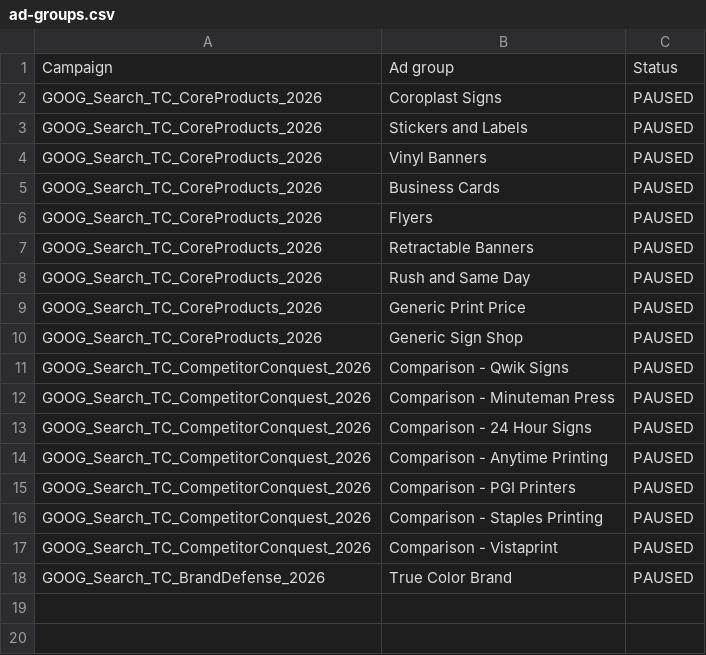
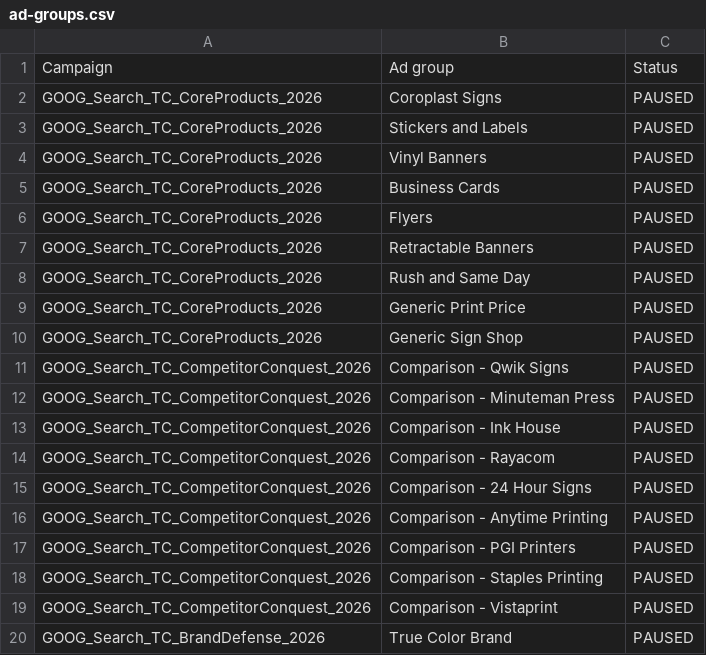
Before and after one commit to tubby124/truecolor-estimator, a CSV file: docs/paid-search/generated/ad-groups.csv, drawn as a sheet; the diff names each change by its address in the sheet, - before the commit and + after, or states it on an @@ line.

```diff
--- a/docs/paid-search/generated/ad-groups.csv
+++ b/docs/paid-search/generated/ad-groups.csv
+row 13: GOOG_Search_TC_CompetitorConquest_2026 | Comparison - Ink House | PAUSED
+row 14: GOOG_Search_TC_CompetitorConquest_2026 | Comparison - Rayacom | PAUSED
```
Also changed, not shown: docs/paid-search/generated/campaign-negatives.csv, docs/paid-search/generated/campaigns.csv, 14 other files.
